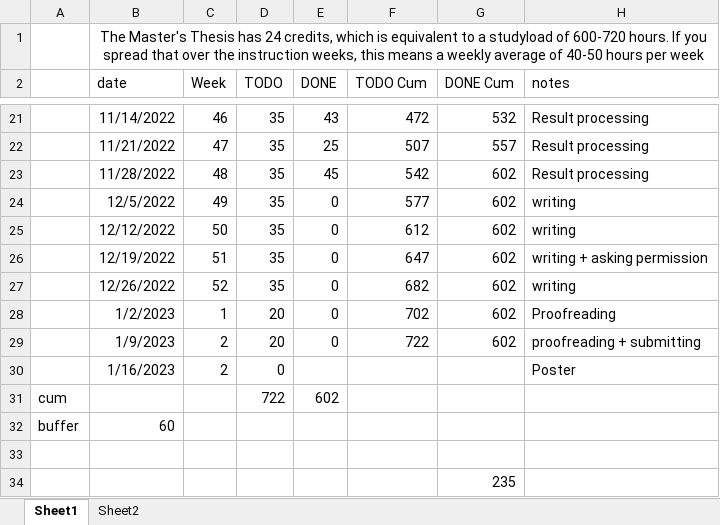
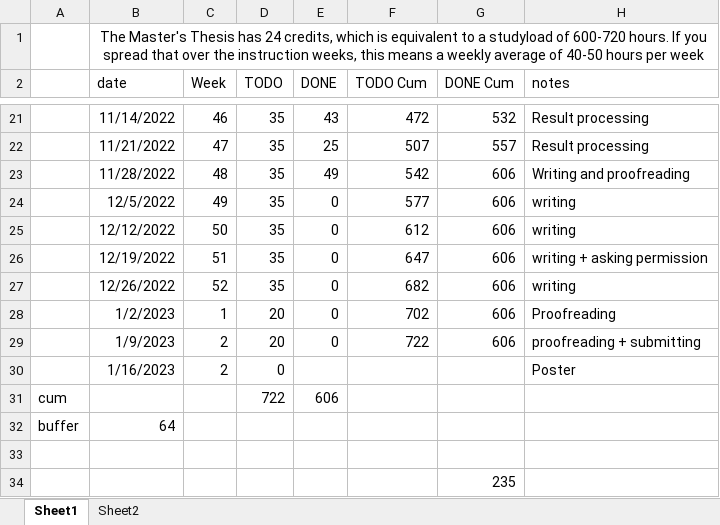
Before and after one commit to rubenkindt/Masterproef-paper-RubenKindt, an Excel workbook: Timesheet.xlsx, sheet Sheet1, drawn as a sheet; only a part is shown, gaps mark what is left out; values as stored, in another font and other column widths than the file's, no borders; charts and pictures and conditional formats not drawn; the diff names each change by its address in the sheet, - before the commit and + after, or states it on an @@ line.

Commit message:
Daily
More proofreading

```diff
--- a/Timesheet.xlsx (sheet Sheet1)
+++ b/Timesheet.xlsx (sheet Sheet1)
-E23 (DONE): 45
+E23 (DONE): 49
-G23:G29 (DONE Cum): 602
+G23:G29 (DONE Cum): 606
-H23 (notes): Result processing
+H23 (notes): Writing and proofreading
-E31 (DONE): 602
+E31 (DONE): 606
-B32 (date): 60
+B32 (date): 64
```
Also changed, not shown: sheet Sheet2, charts or pictures, 2 other files.
